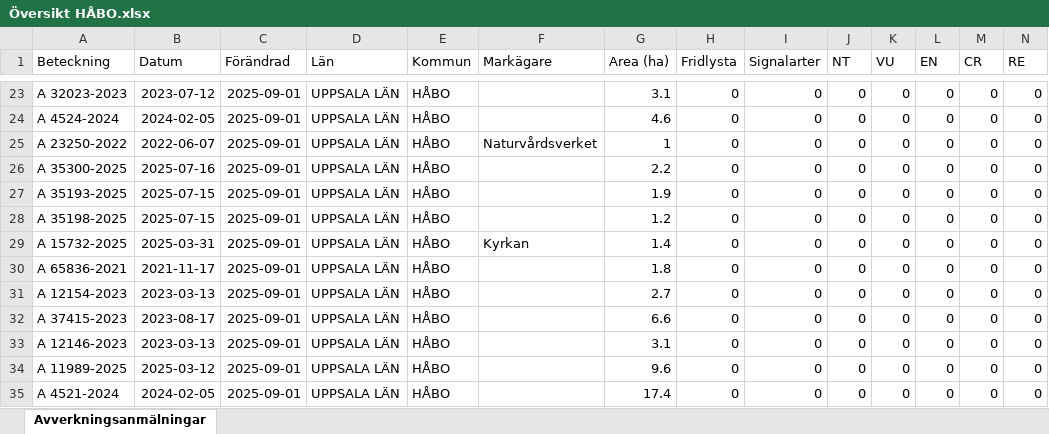
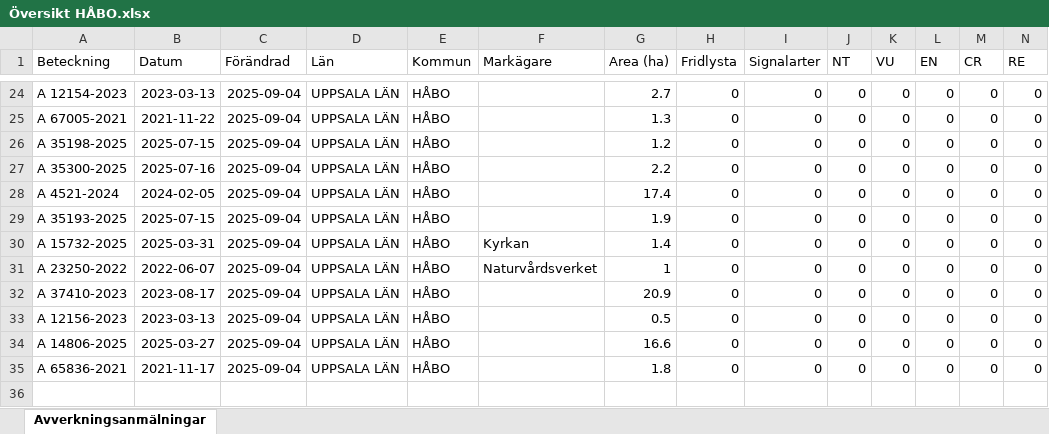
Before and after one commit to klasma/Logging_0305, an Excel workbook: Översikt HÅBO.xlsx, sheet Avverkningsanmälningar, drawn as a sheet; only a part is shown, gaps mark what is left out; values as stored, in another font and other column widths than the file's, no borders; removed rows and columns are numbered as before the commit, all else as after; rows hold the shown columns only; the diff covers the shown part only; the diff names each change by its address in the sheet, - before the commit and + after, or states it on an @@ line.

```diff
--- a/Översikt HÅBO.xlsx (sheet Avverkningsanmälningar)
+++ b/Översikt HÅBO.xlsx (sheet Avverkningsanmälningar)
-A24 (Beteckning): A 32023-2023
+A24 (Beteckning): A 12154-2023
-B24 (Datum): 2023-07-12
+B24 (Datum): 2023-03-13
-C24:C27 (Förändrad): 2025-09-01
+C24:C27 (Förändrad): 2025-09-04
-G24 (Area (ha)): 3.1
+G24 (Area (ha)): 2.7
-A25 (Beteckning): A 4524-2024
+A25 (Beteckning): A 67005-2021
-B25 (Datum): 2024-02-05
+B25 (Datum): 2021-11-22
-G25 (Area (ha)): 4.6
+G25 (Area (ha)): 1.3
-A26 (Beteckning): A 23250-2022
+A26 (Beteckning): A 35198-2025
-B26 (Datum): 2022-06-07
+B26 (Datum): 2025-07-15
-F26 (Markägare): Naturvårdsverket
+F26 (Markägare): (empty)
-G26 (Area (ha)): 1
+G26 (Area (ha)): 1.2
+row 28: A 4521-2024 | 2024-02-05 | 2025-09-04 | UPPSALA LÄN | HÅBO |  | 17.4 | 0 | 0 | 0 | 0 | 0 | 0 | 0
-C29 (Förändrad): 2025-09-01
+C29 (Förändrad): 2025-09-04
-row 28: A 35198-2025 | 2025-07-15 | 2025-09-01 | UPPSALA LÄN | HÅBO |  | 1.2 | 0 | 0 | 0 | 0 | 0 | 0 | 0
-C30 (Förändrad): 2025-09-01
+C30 (Förändrad): 2025-09-04
-row 30: A 65836-2021 | 2021-11-17 | 2025-09-01 | UPPSALA LÄN | HÅBO |  | 1.8 | 0 | 0 | 0 | 0 | 0 | 0 | 0
-A31 (Beteckning): A 12154-2023
+A31 (Beteckning): A 23250-2022
-B31 (Datum): 2023-03-13
+B31 (Datum): 2022-06-07
-C31:C35 (Förändrad): 2025-09-01
+C31:C35 (Förändrad): 2025-09-04
-F31 (Markägare): (empty)
+F31 (Markägare): Naturvårdsverket
-G31 (Area (ha)): 2.7
+G31 (Area (ha)): 1
-A32 (Beteckning): A 37415-2023
+A32 (Beteckning): A 37410-2023
-G32 (Area (ha)): 6.6
+G32 (Area (ha)): 20.9
-A33 (Beteckning): A 12146-2023
+A33 (Beteckning): A 12156-2023
-G33 (Area (ha)): 3.1
+G33 (Area (ha)): 0.5
-A34 (Beteckning): A 11989-2025
+A34 (Beteckning): A 14806-2025
-B34 (Datum): 2025-03-12
+B34 (Datum): 2025-03-27
-G34 (Area (ha)): 9.6
+G34 (Area (ha)): 16.6
-A35 (Beteckning): A 4521-2024
+A35 (Beteckning): A 65836-2021
-B35 (Datum): 2024-02-05
+B35 (Datum): 2021-11-17
-G35 (Area (ha)): 17.4
+G35 (Area (ha)): 1.8
```
Also changed, not shown: 5 added rows, 4 removed rows and 29 edited cells elsewhere in this sheet, artfynd/A 16618-2024 artfynd.xlsx, artfynd/A 2474-2021 artfynd.xlsx, 45 other files.
